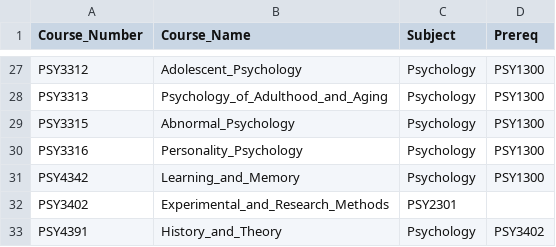
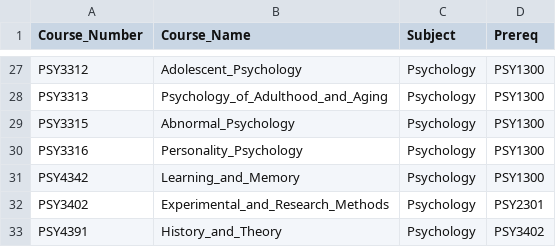
Before and after one commit to samaniehsan/auto-scheduler, a CSV file: src/main/resources/data/classes/psychology.csv, drawn as a sheet; only a part is shown, gaps mark what is left out.

Commit message:
fix malformed csv file (#83)

```diff
--- a/src/main/resources/data/classes/psychology.csv
+++ b/src/main/resources/data/classes/psychology.csv
@@ -31,3 +31,3 @@ PSY3316,Personality_Psychology,Psychology,PSY1300
 PSY4342,Learning_and_Memory,Psychology,PSY1300
-PSY3402,Experimental_and_Research_Methods,PSY2301
+PSY3402,Experimental_and_Research_Methods,Psychology,PSY2301
 PSY4391,History_and_Theory,Psychology,PSY3402
```
